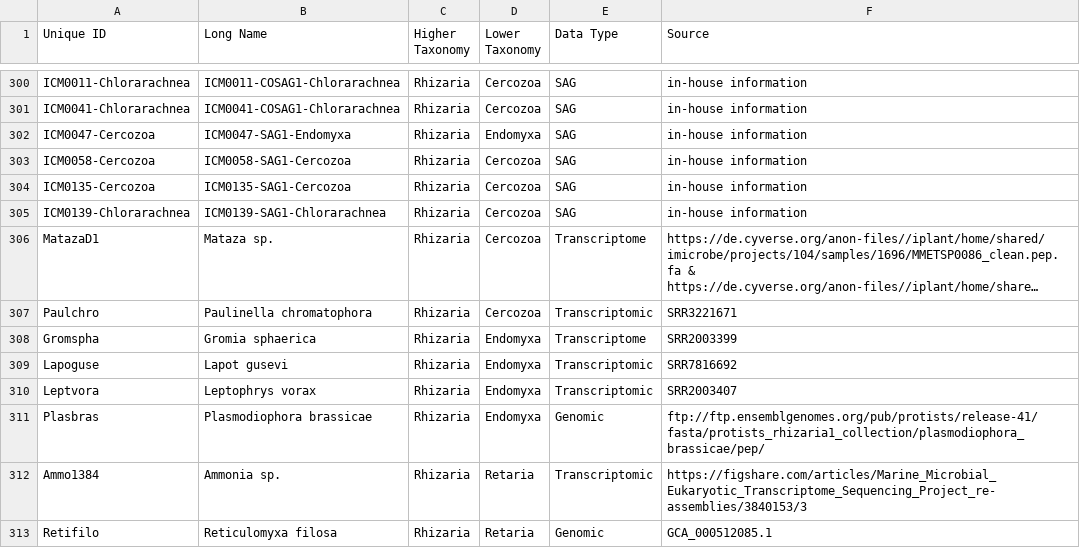
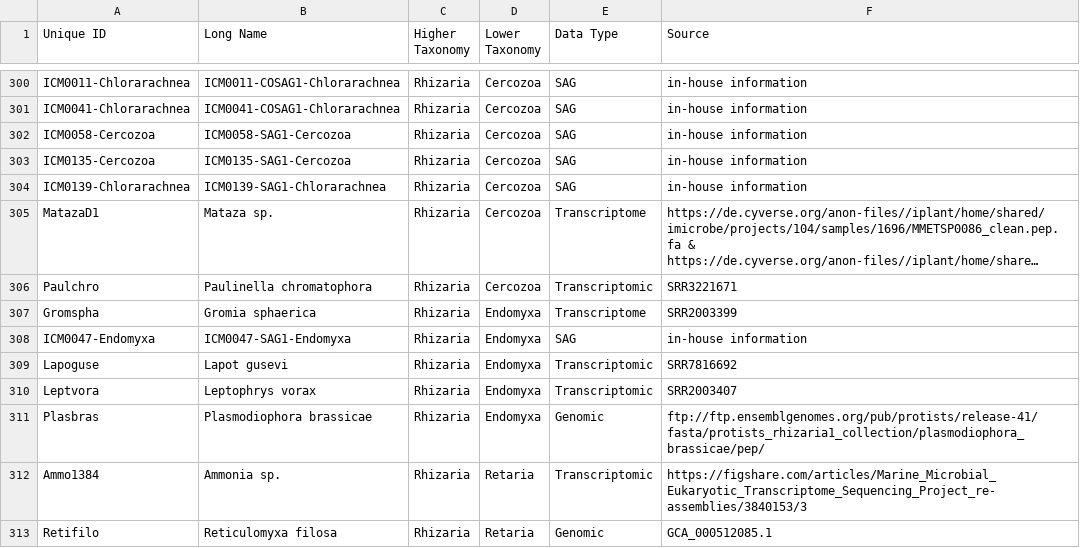
Before and after one commit to MassanaLab/sags_bbmo_paper, a TSV file: data/trees/phylofisher_metadata.tsv, drawn as a sheet; only a part is shown, gaps mark what is left out; long unchanged cells end in ….

```diff
--- a/data/trees/phylofisher_metadata.tsv
+++ b/data/trees/phylofisher_metadata.tsv
@@ -301,3 +301,2 @@ ICM0011-Chlorarachnea	ICM0011-COSAG1-Chlorarachnea	Rhizaria	Cercozoa	SAG	in-hous
 ICM0041-Chlorarachnea	ICM0041-COSAG1-Chlorarachnea	Rhizaria	Cercozoa	SAG	in-house information
-ICM0047-Cercozoa	ICM0047-SAG1-Endomyxa	Rhizaria	Endomyxa	SAG	in-house information
 ICM0058-Cercozoa	ICM0058-SAG1-Cercozoa	Rhizaria	Cercozoa	SAG	in-house information
@@ -308,2 +307,3 @@ Paulchro	Paulinella chromatophora	Rhizaria	Cercozoa	Transcriptomic	SRR3221671
 Gromspha	Gromia sphaerica	Rhizaria	Endomyxa	Transcriptome	SRR2003399
+ICM0047-Endomyxa	ICM0047-SAG1-Endomyxa	Rhizaria	Endomyxa	SAG	in-house information
 Lapoguse	Lapot gusevi	Rhizaria	Endomyxa	Transcriptomic	SRR7816692
```
Also changed, not shown: data/trees/phylofisher_occupancy.tsv, 23 other files.
